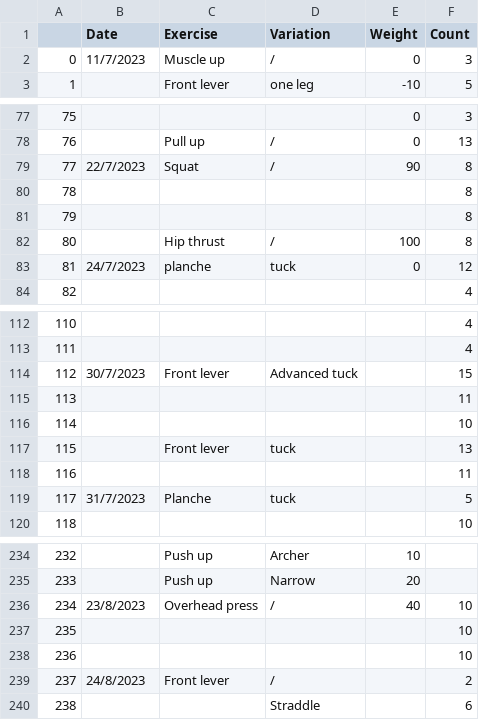
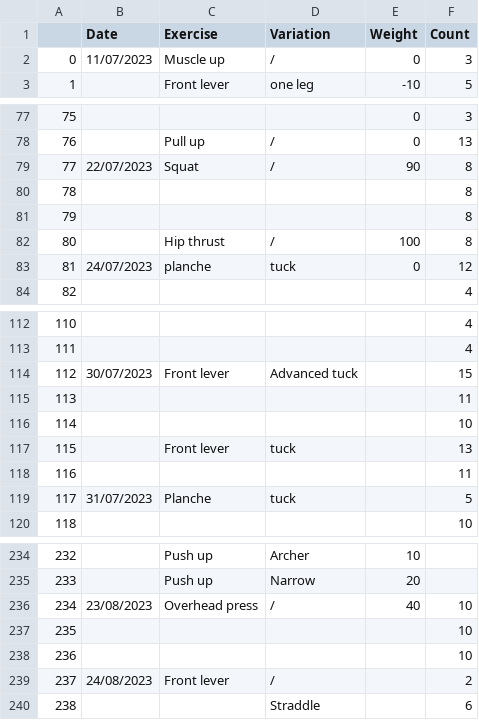
Before and after one commit to nelnn/workout-tracker, a CSV file: data/data.csv, drawn as a sheet; only a part is shown, gaps mark what is left out; the diff covers the shown part only.

```diff
--- a/data/data.csv
+++ b/data/data.csv
@@ -1,3 +1,3 @@
 ,Date,Exercise,Variation,Weight,Count
-0,11/7/2023,Muscle up,/,0,3
+0,11/07/2023,Muscle up,/,0,3
 1,,Front lever,one leg,-10,5
@@ -78,3 +78,3 @@
 76,,Pull up,/,0,13
-77,22/7/2023,Squat,/,90,8
+77,22/07/2023,Squat,/,90,8
 78,,,,,8
@@ -82,3 +82,3 @@
 80,,Hip thrust,/,100,8
-81,24/7/2023,planche,tuck,0,12
+81,24/07/2023,planche,tuck,0,12
 82,,,,,4
@@ -113,3 +113,3 @@
 111,,,,,4
-112,30/7/2023,Front lever,Advanced tuck,,15
+112,30/07/2023,Front lever,Advanced tuck,,15
 113,,,,,11
@@ -118,3 +118,3 @@
 116,,,,,11
-117,31/7/2023,Planche,tuck,,5
+117,31/07/2023,Planche,tuck,,5
 118,,,,,10
@@ -235,6 +235,6 @@
 233,,Push up,Narrow,20,
-234,23/8/2023,Overhead press,/,40,10
+234,23/08/2023,Overhead press,/,40,10
 235,,,,,10
 236,,,,,10
-237,24/8/2023,Front lever,/,,2
+237,24/08/2023,Front lever,/,,2
 238,,,Straddle,,6
```
Also changed, not shown: 5 removed rows and 48 edited cells elsewhere in this file, 8 other files.
